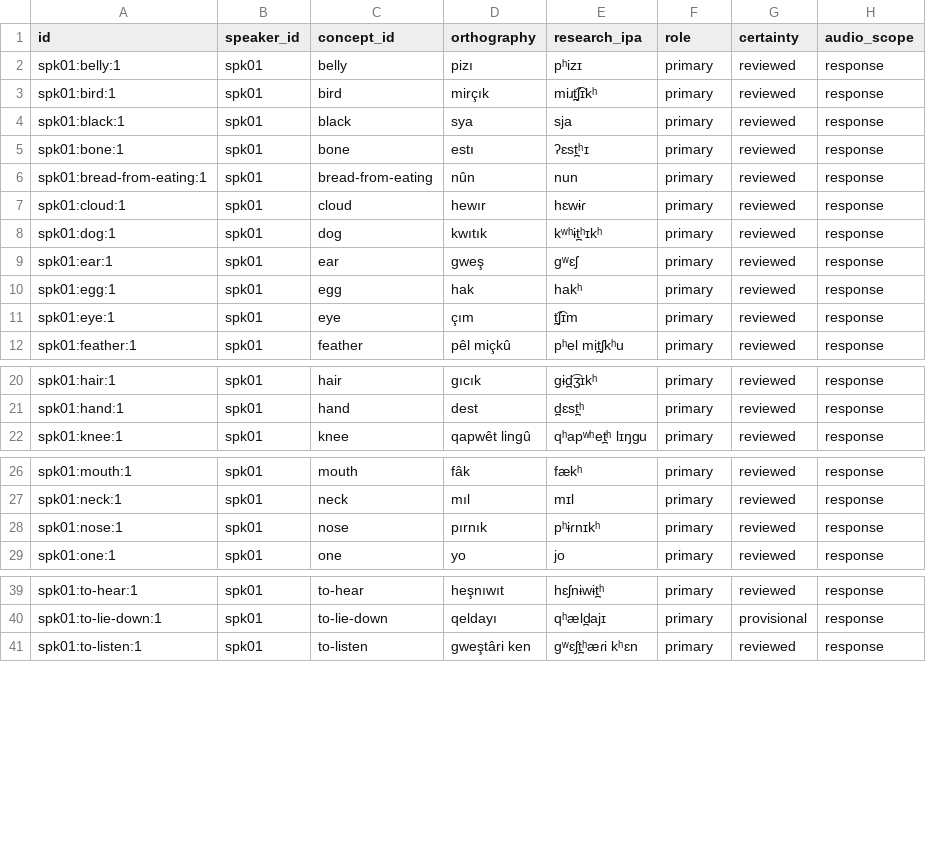
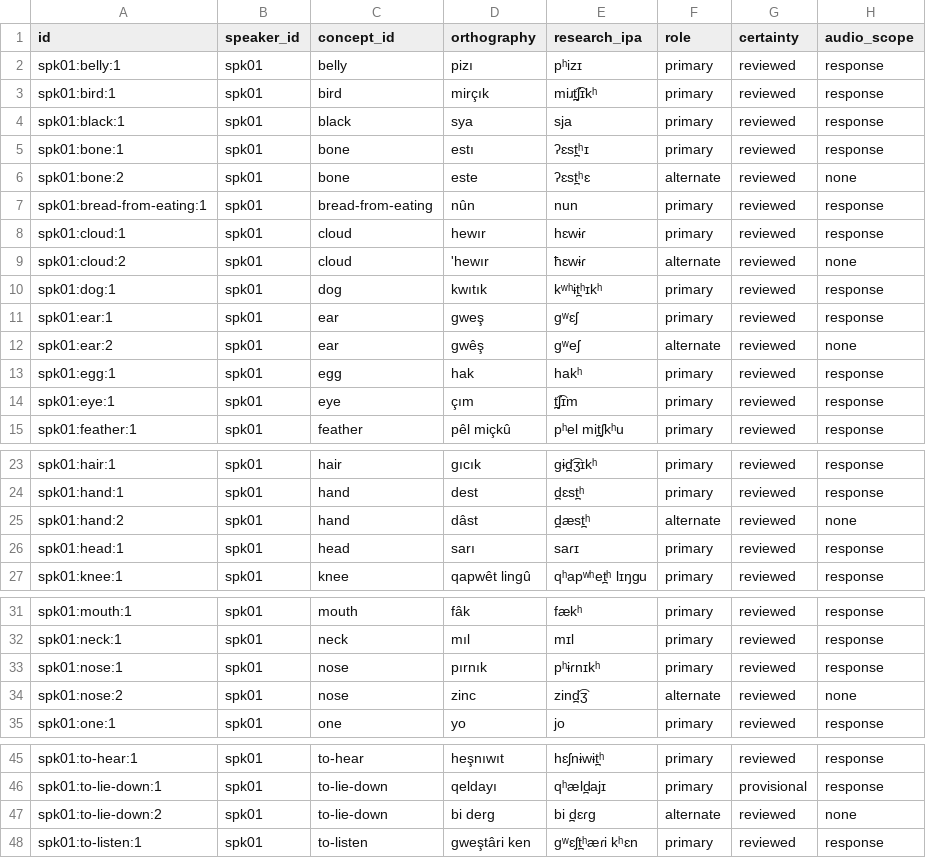
Before and after one commit to stronganchor/zazaki-survey-data, a TSV file: data/forms.tsv, drawn as a sheet; only a part is shown, gaps mark what is left out; the diff names each change by its address in the sheet, - before the commit and + after, or states it on an @@ line.

Commit message:
Add speaker 01 head recording and attested text alternatives

```diff
--- a/data/forms.tsv
+++ b/data/forms.tsv
+row 6: spk01:bone:2 | spk01 | bone | este | ʔɛst̪ʰɛ | alternate | reviewed | none
+row 9: spk01:cloud:2 | spk01 | cloud | 'hewır | ħɛwɨɾ | alternate | reviewed | none
+row 12: spk01:ear:2 | spk01 | ear | gwêş | gʷeʃ | alternate | reviewed | none
+row 25: spk01:hand:2 | spk01 | hand | dâst | d̪æst̪ʰ | alternate | reviewed | none
+row 26: spk01:head:1 | spk01 | head | sarı | saɾɪ | primary | reviewed | response
+row 34: spk01:nose:2 | spk01 | nose | zinc | zind̪͡ʒ | alternate | reviewed | none
+row 47: spk01:to-lie-down:2 | spk01 | to-lie-down | bi derg | bi d̪ɛɾg | alternate | reviewed | none
```
Also changed, not shown: data/coverage.tsv, data/parse-lingpy.tsv, 10 other files.
